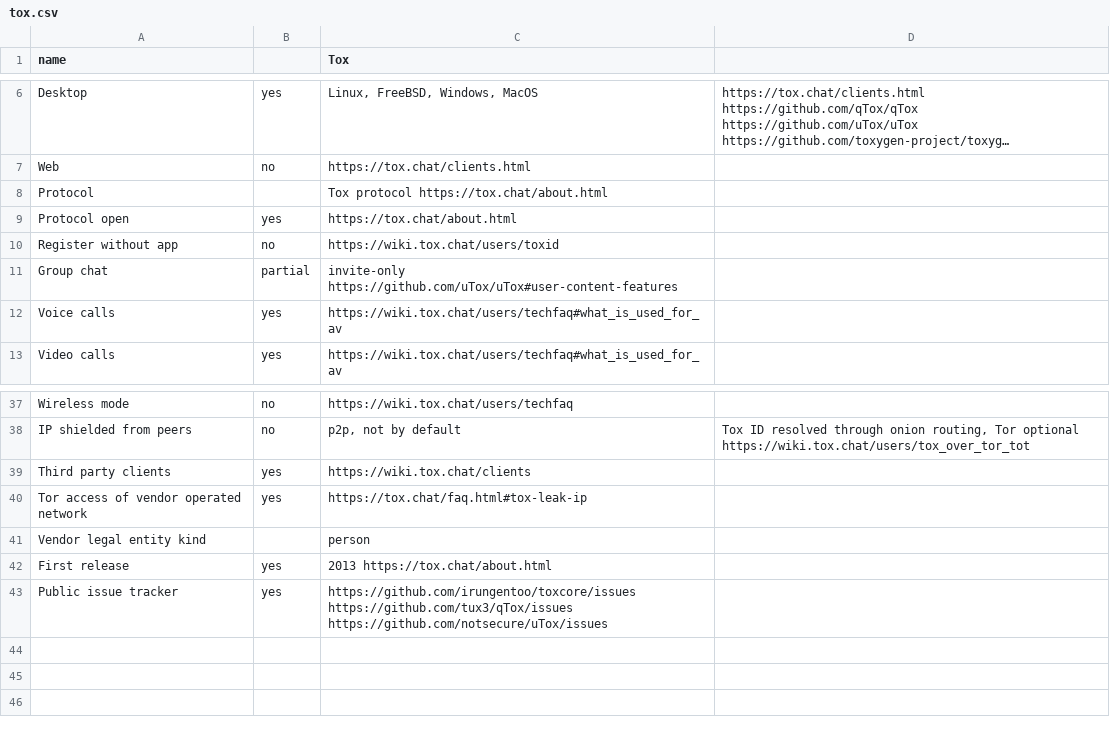
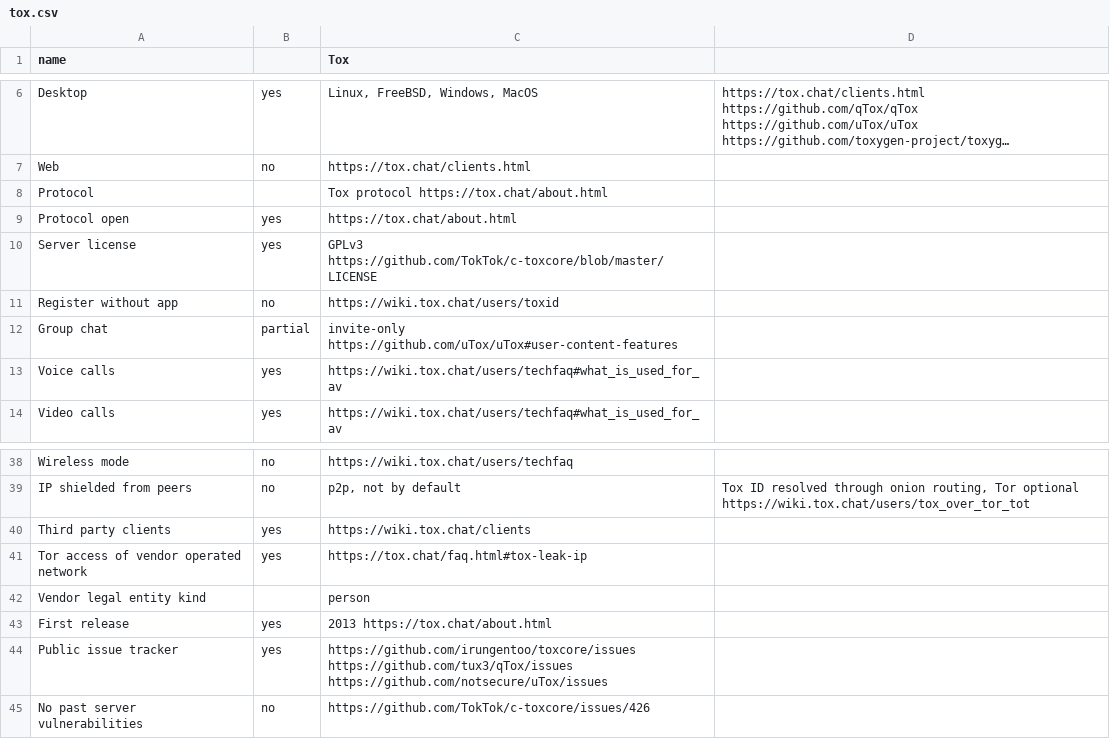
Before and after one commit to bkil/secuchart, a CSV file: data/tox.csv, drawn as a sheet; only a part is shown, gaps mark what is left out; long unchanged cells end in ….

Commit message:
Altered based on Babba27's suggestions

```diff
--- a/data/tox.csv
+++ b/data/tox.csv
@@ -9,2 +9,3 @@ Protocol;;Tox protocol https://tox.chat/about.html;
 Protocol open;yes;https://tox.chat/about.html;
+Server license;yes;GPLv3 https://github.com/TokTok/c-toxcore/blob/master/LICENSE;
 Register without app;no;https://wiki.tox.chat/users/toxid;
@@ -43 +44,2 @@ First release;yes;2013 https://tox.chat/about.html;
 Public issue tracker;yes;https://github.com/irungentoo/toxcore/issues https://github.com/tux3/qTox/issues https://github.com/notsecure/uTox/issues;
+No past server vulnerabilities;no;https://github.com/TokTok/c-toxcore/issues/426;
```
